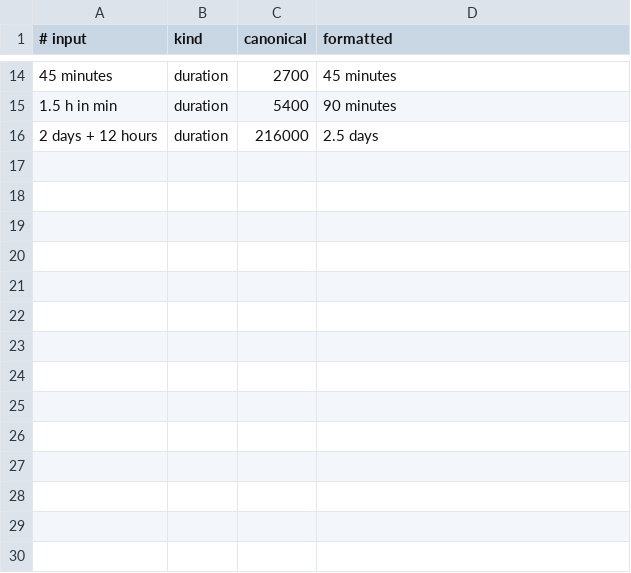
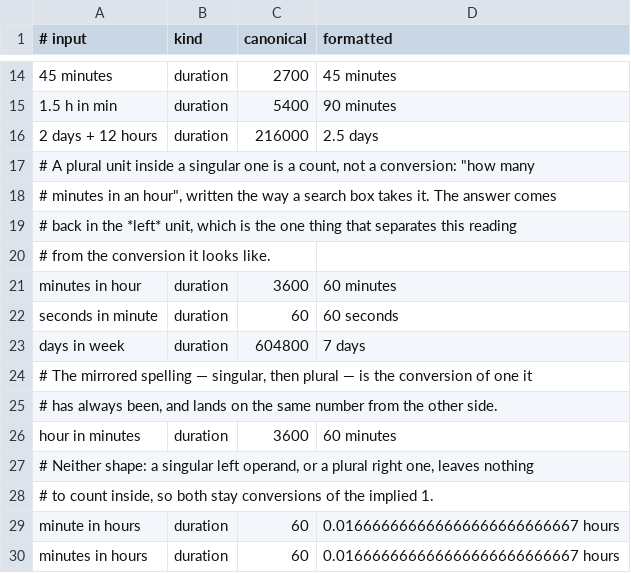
Before and after one commit to GrandMagus02/smartputs, a TSV file: packages/duration/corpus/en.tsv, drawn as a sheet; only a part is shown, gaps mark what is left out; the diff names each change by its address in the sheet, - before the commit and + after, or states it on an @@ line.

```diff
--- a/packages/duration/corpus/en.tsv
+++ b/packages/duration/corpus/en.tsv
+row 17: # A plural unit inside a singular one is a count, not a conversion: "how many
+row 18: # minutes in an hour", written the way a search box takes it. The answer comes
+row 19: # back in the *left* unit, which is the one thing that separates this reading
+row 20: # from the conversion it looks like.
+row 21: minutes in hour | duration | 3600 | 60 minutes
+row 22: seconds in minute | duration | 60 | 60 seconds
+row 23: days in week | duration | 604800 | 7 days
+row 24: # The mirrored spelling — singular, then plural — is the conversion of one it
+row 25: # has always been, and lands on the same number from the other side.
+row 26: hour in minutes | duration | 3600 | 60 minutes
+row 27: # Neither shape: a singular left operand, or a plural right one, leaves nothing
+row 28: # to count inside, so both stay conversions of the implied 1.
+row 29: minute in hours | duration | 60 | 0.016666666666666666666666667 hours
+row 30: minutes in hours | duration | 60 | 0.016666666666666666666666667 hours
```
Also changed, not shown: packages/core/corpus/en-complete.tsv, packages/core/corpus/uk-complete.tsv, 24 other files.
